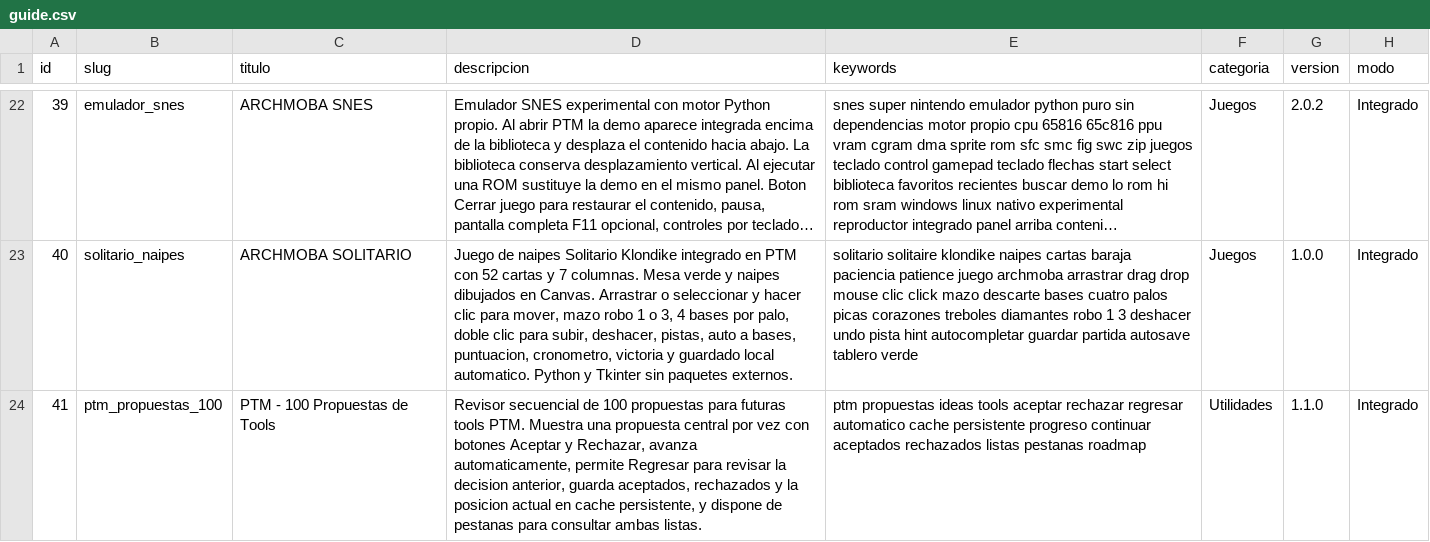
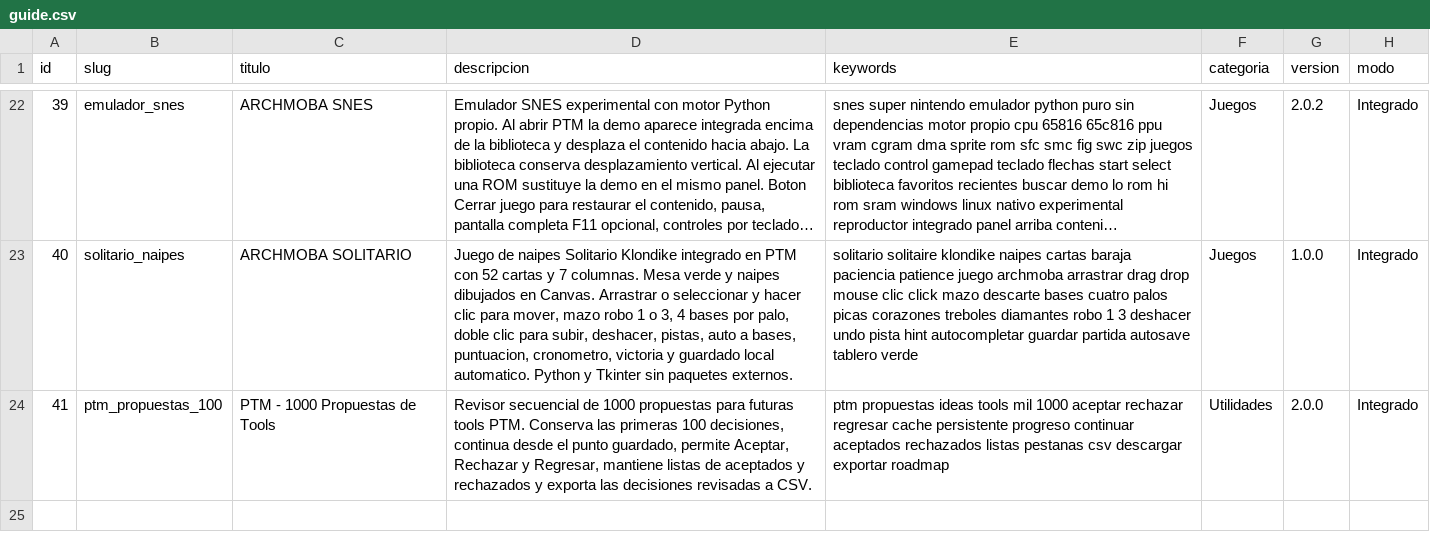
Before and after one commit to mobatfb/archmoba-config, a CSV file: PTM/guide.csv, drawn as a sheet; only a part is shown, gaps mark what is left out; long unchanged cells end in …; the diff names each change by its address in the sheet, - before the commit and + after, or states it on an @@ line.

Commit message:
PTM: register proposals catalog v2.0.0 with 1000 ideas

```diff
--- a/PTM/guide.csv
+++ b/PTM/guide.csv
-C24 (titulo): PTM - 100 Propuestas de Tools
+C24 (titulo): PTM - 1000 Propuestas de Tools
-D24 (descripcion): …secuencial de 100 propuestas para futuras tools PTM. Muestra una propuesta central por vez con botones Aceptar y Rechazar, avanza automaticamente, permite Regresar para revisar la decision anterior, guarda aceptados, rechazados y la posicion actual en cache persistente, y dispone de pestanas para consultar ambas listas.
+D24 (descripcion): …secuencial de 1000 propuestas para futuras tools PTM. Conserva las primeras 100 decisiones, continua desde el punto guardado, permite Aceptar, Rechazar y Regresar, mantiene listas de aceptados y rechazados y exporta las decisiones revisadas a CSV.
-E24 (keywords): …ideas tools aceptar rechazar regresar automatico cache persistente progreso continuar aceptados rechazados listas pestanas roadmap
+E24 (keywords): …ideas tools mil 1000 aceptar rechazar regresar cache persistente progreso continuar aceptados rechazados listas pestanas csv descargar exportar roadmap
-G24 (version): 1.1.0
+G24 (version): 2.0.0
```
